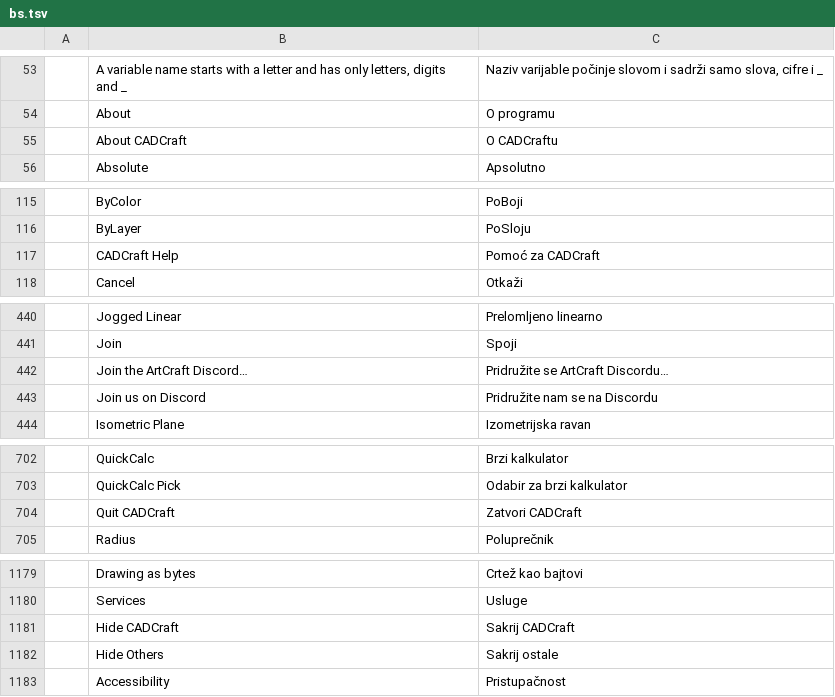
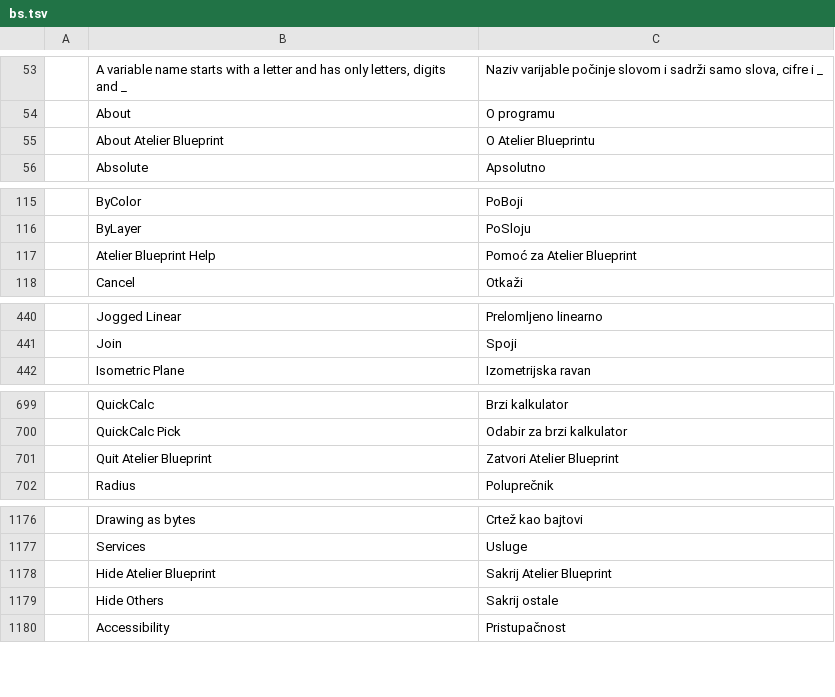
Before and after one commit to Aetherion-Nation-Builders/atelier-blueprint, a TSV file: crates/ui-egui/src/i18n/bs.tsv, drawn as a sheet; only a part is shown, gaps mark what is left out; removed rows and columns are numbered as before the commit, all else as after; the diff covers the shown part only; the diff names each change by its address in the sheet, - before the commit and + after, or states it on an @@ line.

```diff
--- a/crates/ui-egui/src/i18n/bs.tsv
+++ b/crates/ui-egui/src/i18n/bs.tsv
-row 55:  | About CADCraft | O CADCraftu
+row 55:  | About Atelier Blueprint | O Atelier Blueprintu
-row 117:  | CADCraft Help | Pomoć za CADCraft
+row 117:  | Atelier Blueprint Help | Pomoć za Atelier Blueprint
-row 442:  | Join the ArtCraft Discord… | Pridružite se ArtCraft Discordu…
-row 443:  | Join us on Discord | Pridružite nam se na Discordu
-row 704:  | Quit CADCraft | Zatvori CADCraft
+row 701:  | Quit Atelier Blueprint | Zatvori Atelier Blueprint
-row 1181:  | Hide CADCraft | Sakrij CADCraft
+row 1178:  | Hide Atelier Blueprint | Sakrij Atelier Blueprint
```
Also changed, not shown: 2 added rows, 3 removed rows and 2 edited cells elsewhere in this file, crates/ui-egui/src/i18n/ar.tsv, crates/ui-egui/src/i18n/cs.tsv, 16 other files.
